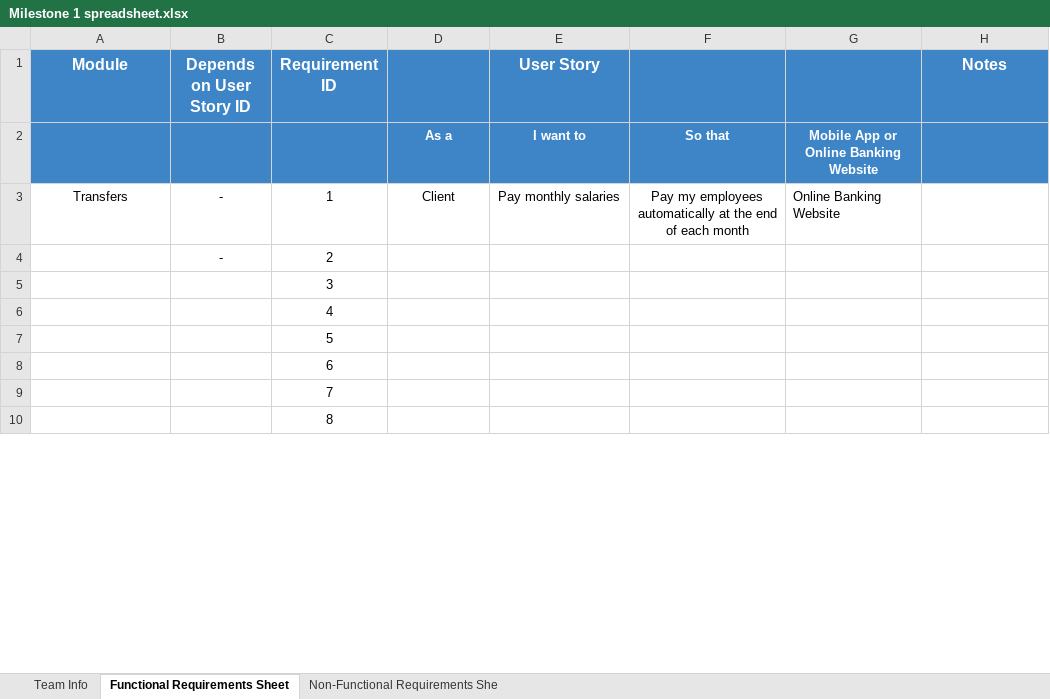
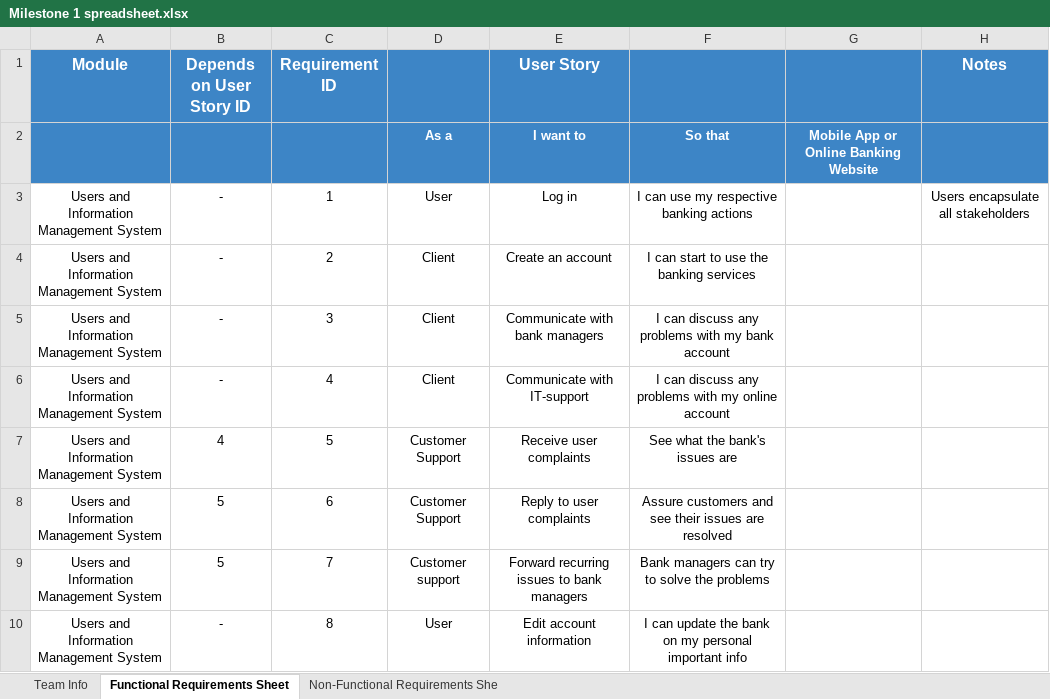
Before and after one commit to software-engineering-2023/team-barca, an Excel workbook: MIlestone 1/Milestone 1 spreadsheet.xlsx, sheet Functional Requirements Sheet, drawn as a sheet; only a part is shown; values as stored, in another font and other column widths than the file's, no borders; the diff covers the shown part only; the diff names each change by its address in the sheet, - before the commit and + after, or states it on an @@ line.

Commit message:
A lot

```diff
--- a/MIlestone 1/Milestone 1 spreadsheet.xlsx (sheet Functional Requirements Sheet)
+++ b/MIlestone 1/Milestone 1 spreadsheet.xlsx (sheet Functional Requirements Sheet)
-A3 (Module): Transfers
+A3 (Module): Users and Information Management System
-D3: Client
+D3: User
-E3 (User Story): Pay monthly salaries
+E3 (User Story): Log in
-F3: Pay my employees automatically at the end of each month
+F3: I can use my respective banking actions
-G3: Online Banking Website
+G3: (empty)
-H3 (Notes): (empty)
+H3 (Notes): Users encapsulate all stakeholders
-A4:A10 (Module): (empty)
+A4:A10 (Module): Users and Information Management System
-D4:D6: (empty)
+D4:D6: Client
-E4 (User Story): (empty)
+E4 (User Story): Create an account
-F4: (empty)
+F4: I can start to use the banking services
-B5:B6 (Depends on User Story ID): (empty)
+B5:B6 (Depends on User Story ID): -
-E5 (User Story): (empty)
+E5 (User Story): Communicate with bank managers
-F5: (empty)
+F5: I can discuss any problems with my bank account
-E6 (User Story): (empty)
+E6 (User Story): Communicate with IT-support
-F6: (empty)
+F6: I can discuss any problems with my online account
-B7 (Depends on User Story ID): (empty)
+B7 (Depends on User Story ID): 4
-D7:D8: (empty)
+D7:D8: Customer Support
-E7 (User Story): (empty)
+E7 (User Story): Receive user complaints
-F7: (empty)
+F7: See what the bank's issues are
-B8:B9 (Depends on User Story ID): (empty)
+B8:B9 (Depends on User Story ID): 5
-E8 (User Story): (empty)
+E8 (User Story): Reply to user complaints
-F8: (empty)
+F8: Assure customers and see their issues are resolved
-D9: (empty)
+D9: Customer support
-E9 (User Story): (empty)
+E9 (User Story): Forward recurring issues to bank managers
-F9: (empty)
+F9: Bank managers can try to solve the problems
-B10 (Depends on User Story ID): (empty)
+B10 (Depends on User Story ID): -
-D10: (empty)
+D10: User
-E10 (User Story): (empty)
+E10 (User Story): Edit account information
-F10: (empty)
+F10: I can update the bank on my personal important info
```
Also changed, not shown: 72 added rows and 122 edited cells elsewhere in this sheet, sheet Team Info.
